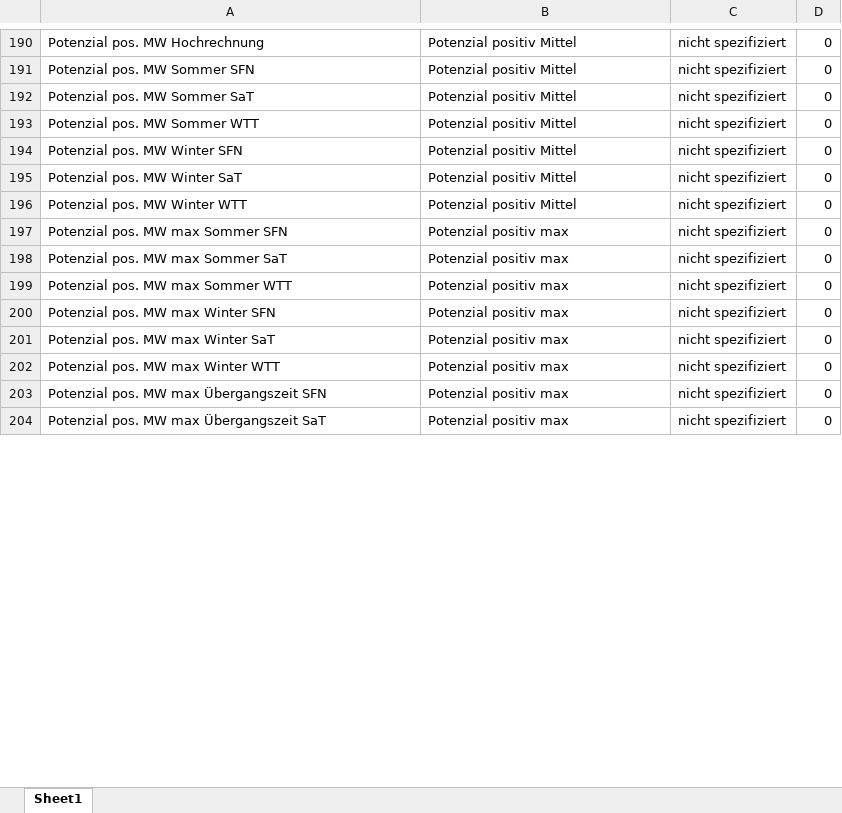
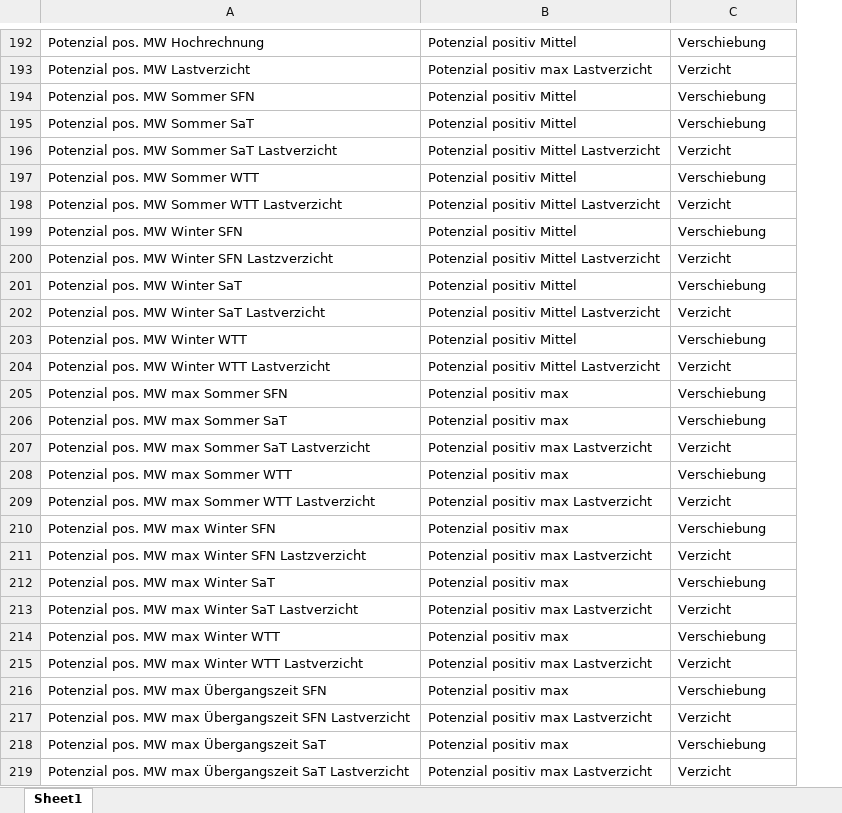
Before and after one commit to jokochems/DR_Potentials, an Excel workbook: Columns.xlsx, sheet Sheet1, drawn as a sheet; only a part is shown, gaps mark what is left out; values as stored, in another font and other column widths than the file's, no borders; table styles not drawn; removed rows and columns are numbered as before the commit, all else as after; the diff covers the shown part only; the diff names each change by its address in the sheet, - before the commit and + after, or states it on an @@ line.

```diff
--- a/Columns.xlsx (sheet Sheet1)
+++ b/Columns.xlsx (sheet Sheet1)
-column D, rows 190-204: all 0
-C192: nicht spezifiziert
+C192: Verschiebung
+row 193: Potenzial pos. MW Lastverzicht | Potenzial positiv max Lastverzicht | Verzicht
-C194:C195: nicht spezifiziert
+C194:C195: Verschiebung
+row 196: Potenzial pos. MW Sommer SaT Lastverzicht | Potenzial positiv Mittel Lastverzicht | Verzicht
-C197: nicht spezifiziert
+C197: Verschiebung
+row 198: Potenzial pos. MW Sommer WTT Lastverzicht | Potenzial positiv Mittel Lastverzicht | Verzicht
-C199: nicht spezifiziert
+C199: Verschiebung
+row 200: Potenzial pos. MW Winter SFN Lastzverzicht | Potenzial positiv Mittel Lastverzicht | Verzicht
-C201: nicht spezifiziert
+C201: Verschiebung
+row 202: Potenzial pos. MW Winter SaT Lastverzicht | Potenzial positiv Mittel Lastverzicht | Verzicht
-C203: nicht spezifiziert
+C203: Verschiebung
+row 204: Potenzial pos. MW Winter WTT Lastverzicht | Potenzial positiv Mittel Lastverzicht | Verzicht
-C205:C206: nicht spezifiziert
+C205:C206: Verschiebung
+row 207: Potenzial pos. MW max Sommer SaT Lastverzicht | Potenzial positiv max Lastverzicht | Verzicht
-C208: nicht spezifiziert
+C208: Verschiebung
+row 209: Potenzial pos. MW max Sommer WTT Lastverzicht | Potenzial positiv max Lastverzicht | Verzicht
-C210: nicht spezifiziert
+C210: Verschiebung
+row 211: Potenzial pos. MW max Winter SFN Lastzverzicht | Potenzial positiv max Lastverzicht | Verzicht
-C212: nicht spezifiziert
+C212: Verschiebung
+row 213: Potenzial pos. MW max Winter SaT Lastverzicht | Potenzial positiv max Lastverzicht | Verzicht
-C214: nicht spezifiziert
+C214: Verschiebung
+row 215: Potenzial pos. MW max Winter WTT Lastverzicht | Potenzial positiv max Lastverzicht | Verzicht
-C216: nicht spezifiziert
+C216: Verschiebung
+row 217: Potenzial pos. MW max Übergangszeit SFN Lastverzicht | Potenzial positiv max Lastverzicht | Verzicht
-C218: nicht spezifiziert
+C218: Verschiebung
+row 219: Potenzial pos. MW max Übergangszeit SaT Lastverzicht | Potenzial positiv max Lastverzicht | Verzicht
```
Also changed, not shown: 25 added rows, 8 removed rows and 133 edited cells elsewhere in this sheet, 3 other files.
